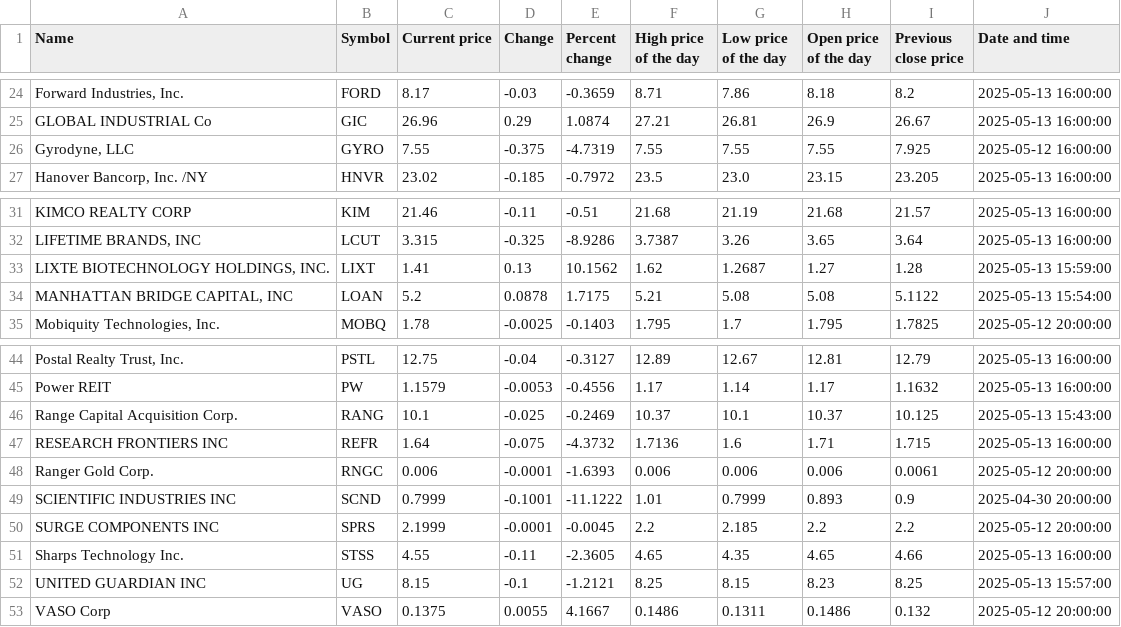
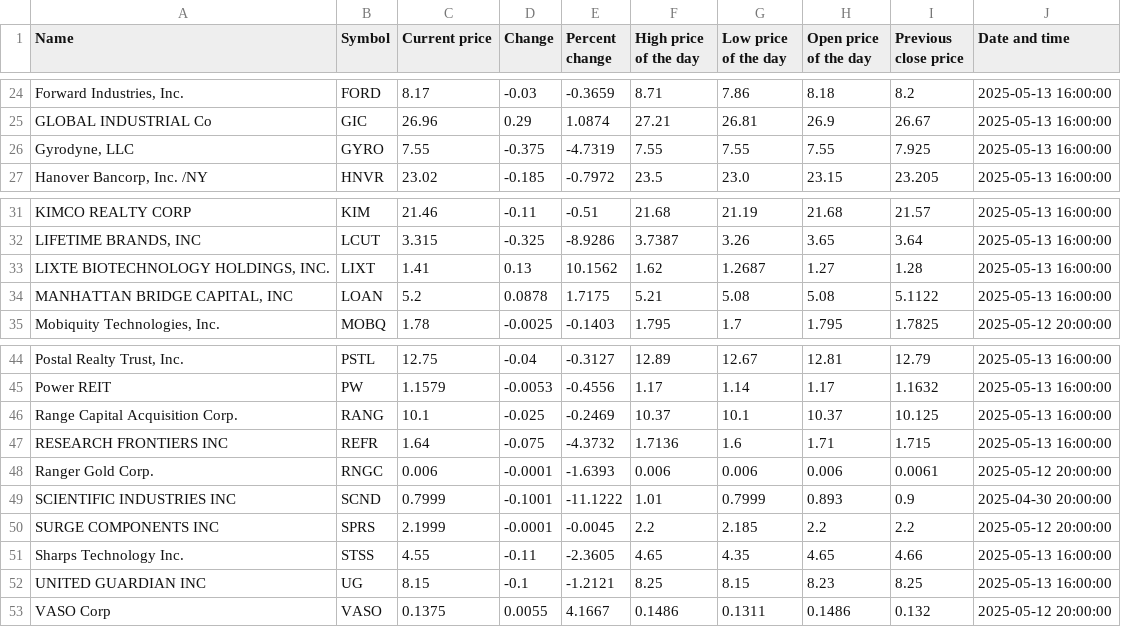
Before and after one commit to ariellemartinez/long-island-stock-quotes, a CSV file: csv/stock-quotes.csv, drawn as a sheet; only a part is shown, gaps mark what is left out; the diff names each change by its address in the sheet, - before the commit and + after, or states it on an @@ line.

```diff
--- a/csv/stock-quotes.csv
+++ b/csv/stock-quotes.csv
-J26 (Date and time): 2025-05-12 16:00:00
+J26 (Date and time): 2025-05-13 16:00:00
-J33 (Date and time): 2025-05-13 15:59:00
+J33 (Date and time): 2025-05-13 16:00:00
-J34 (Date and time): 2025-05-13 15:54:00
+J34 (Date and time): 2025-05-13 16:00:00
-J46 (Date and time): 2025-05-13 15:43:00
+J46 (Date and time): 2025-05-13 16:00:00
-J52 (Date and time): 2025-05-13 15:57:00
+J52 (Date and time): 2025-05-13 16:00:00
```
